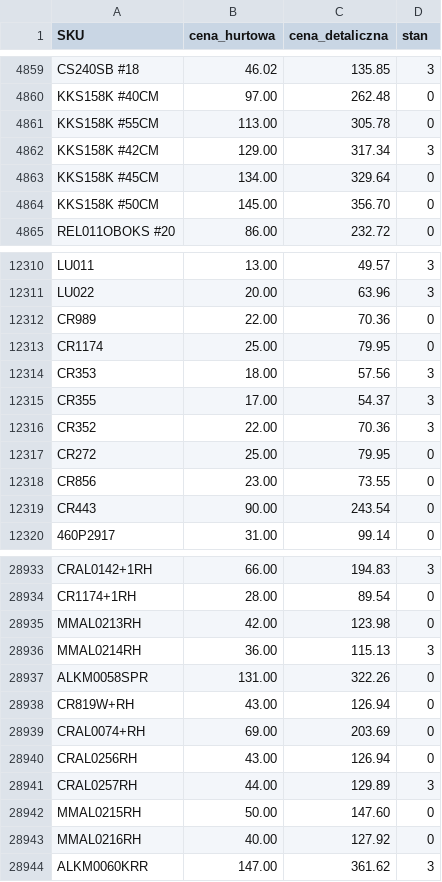
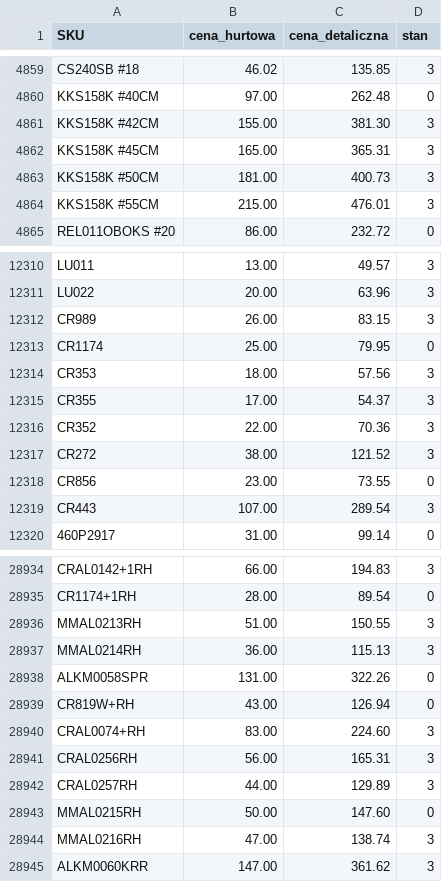
Before and after one commit to G-LOVRIN/AllSilver-CSV, a CSV file: AllSilver-stany-ceny.csv, drawn as a sheet; only a part is shown, gaps mark what is left out; the diff covers the shown part only.

```diff
--- a/AllSilver-stany-ceny.csv
+++ b/AllSilver-stany-ceny.csv
@@ -4860,6 +4860,6 @@ CS240SB #18,46.02,135.85,3
 KKS158K #40CM,97.00,262.48,0
-KKS158K #55CM,113.00,305.78,0
-KKS158K #42CM,129.00,317.34,3
-KKS158K #45CM,134.00,329.64,0
-KKS158K #50CM,145.00,356.70,0
+KKS158K #42CM,155.00,381.30,3
+KKS158K #45CM,165.00,365.31,3
+KKS158K #50CM,181.00,400.73,3
+KKS158K #55CM,215.00,476.01,3
 REL011OBOKS #20,86.00,232.72,0
@@ -12311,3 +12311,3 @@ LU011,13.00,49.57,3
 LU022,20.00,63.96,3
-CR989,22.00,70.36,0
+CR989,26.00,83.15,3
 CR1174,25.00,79.95,0
@@ -12316,5 +12316,5 @@ CR355,17.00,54.37,3
 CR352,22.00,70.36,3
-CR272,25.00,79.95,0
+CR272,38.00,121.52,3
 CR856,23.00,73.55,0
-CR443,90.00,243.54,0
+CR443,107.00,289.54,3
 460P2917,31.00,99.14,0
@@ -28934,3 +28935,3 @@ CRAL0142+1RH,66.00,194.83,3
 CR1174+1RH,28.00,89.54,0
-MMAL0213RH,42.00,123.98,0
+MMAL0213RH,51.00,150.55,3
 MMAL0214RH,36.00,115.13,3
@@ -28938,7 +28939,7 @@ ALKM0058SPR,131.00,322.26,0
 CR819W+RH,43.00,126.94,0
-CRAL0074+RH,69.00,203.69,0
-CRAL0256RH,43.00,126.94,0
+CRAL0074+RH,83.00,224.60,3
+CRAL0256RH,56.00,165.31,3
 CRAL0257RH,44.00,129.89,3
 MMAL0215RH,50.00,147.60,0
-MMAL0216RH,40.00,127.92,0
+MMAL0216RH,47.00,138.74,3
 ALKM0060KRR,147.00,361.62,3
```
Also changed, not shown: 1 added row and 75 edited cells elsewhere in this file, 2 other files.
